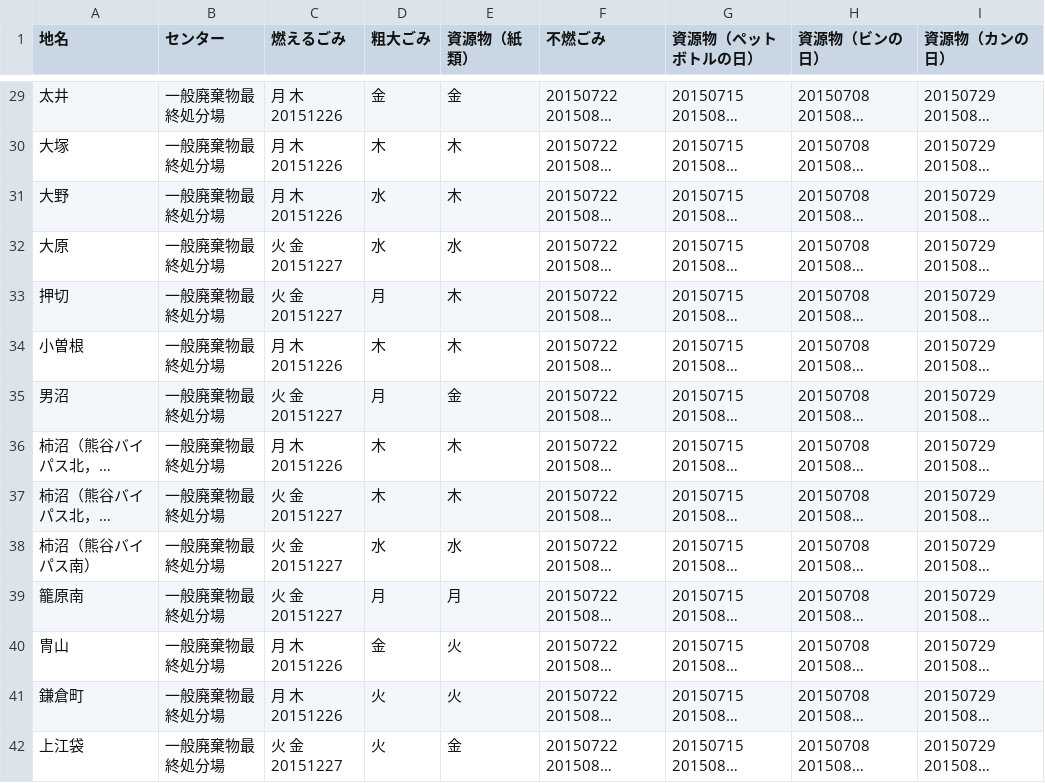
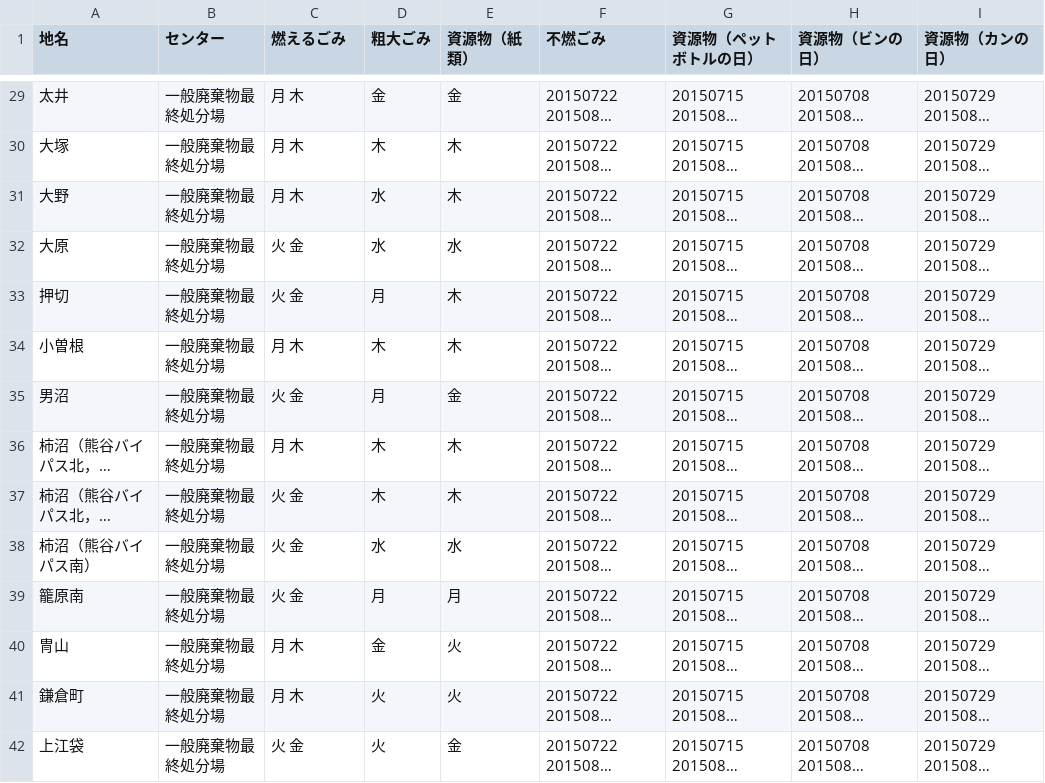
Before and after one commit to 50saisatte/5374, a CSV file: data/area_days.csv, drawn as a sheet; only a part is shown, gaps mark what is left out; long unchanged cells end in …; the diff covers the shown part only; the diff names each change by its address in the sheet, - before the commit and + after, or states it on an @@ line.

```diff
--- a/data/area_days.csv
+++ b/data/area_days.csv
-C29:C31 (燃えるごみ): 月 木 20151226
+C29:C31 (燃えるごみ): 月 木
-C32:C33 (燃えるごみ): 火 金 20151227
+C32:C33 (燃えるごみ): 火 金
-C34 (燃えるごみ): 月 木 20151226
+C34 (燃えるごみ): 月 木
-C35 (燃えるごみ): 火 金 20151227
+C35 (燃えるごみ): 火 金
-C36 (燃えるごみ): 月 木 20151226
+C36 (燃えるごみ): 月 木
-C37:C39 (燃えるごみ): 火 金 20151227
+C37:C39 (燃えるごみ): 火 金
-C40:C41 (燃えるごみ): 月 木 20151226
+C40:C41 (燃えるごみ): 月 木
-C42 (燃えるごみ): 火 金 20151227
+C42 (燃えるごみ): 火 金
```
Also changed, not shown: 167 edited cells elsewhere in this file.
